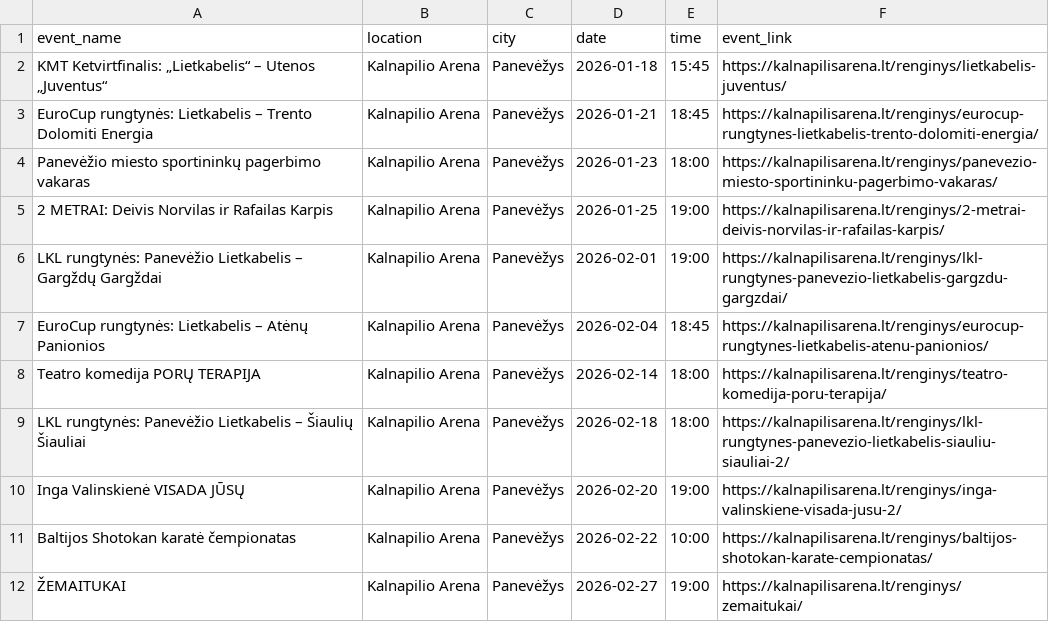
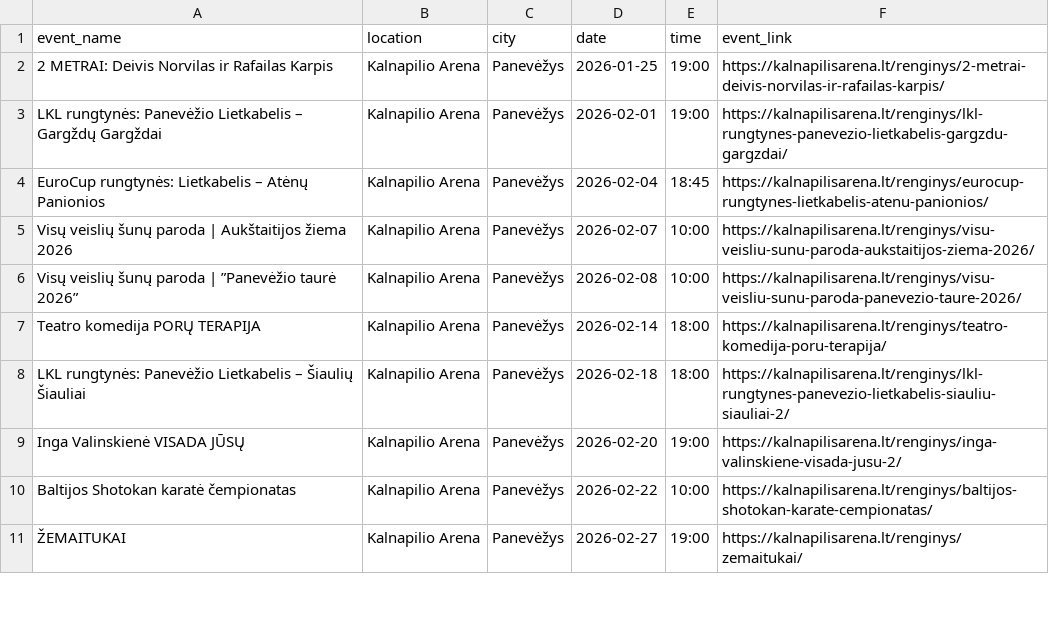
Before and after one commit to gabija-dimsaite/event_scraper, a CSV file: output/df_kalnapilioarena.csv, drawn as a sheet; only a part is shown.

```diff
--- a/output/df_kalnapilioarena.csv
+++ b/output/df_kalnapilioarena.csv
@@ -1,5 +1,2 @@
 event_name,location,city,date,time,event_link
-KMT Ketvirtfinalis: „Lietkabelis“ – Utenos „Juventus“,Kalnapilio Arena,Panevėžys,2026-01-18,15:45,https://kalnapilisarena.lt/renginys/lietkabelis-juventus/
-EuroCup rungtynės: Lietkabelis – Trento Dolomiti Energia,Kalnapilio Arena,Panevėžys,2026-01-21,18:45,https://kalnapilisarena.lt/renginys/eurocup-rungtynes-lietkabelis-trento-dolomiti-energia/
-Panevėžio miesto sportininkų pagerbimo vakaras,Kalnapilio Arena,Panevėžys,2026-01-23,18:00,https://kalnapilisarena.lt/renginys/panevezio-miesto-sportininku-pagerbimo-vakaras/
 2 METRAI: Deivis Norvilas ir Rafailas Karpis,Kalnapilio Arena,Panevėžys,2026-01-25,19:00,https://kalnapilisarena.lt/renginys/2-metrai-deivis-norvilas-ir-rafailas-karpis/
@@ -7,2 +4,4 @@ LKL rungtynės: Panevėžio Lietkabelis – Gargždų Gargždai,Kalnapilio Arena
 EuroCup rungtynės: Lietkabelis – Atėnų Panionios,Kalnapilio Arena,Panevėžys,2026-02-04,18:45,https://kalnapilisarena.lt/renginys/eurocup-rungtynes-lietkabelis-atenu-panionios/
+Visų veislių šunų paroda | Aukštaitijos žiema 2026,Kalnapilio Arena,Panevėžys,2026-02-07,10:00,https://kalnapilisarena.lt/renginys/visu-veisliu-sunu-paroda-aukstaitijos-ziema-2026/
+Visų veislių šunų paroda | ”Panevėžio taurė 2026”,Kalnapilio Arena,Panevėžys,2026-02-08,10:00,https://kalnapilisarena.lt/renginys/visu-veisliu-sunu-paroda-panevezio-taure-2026/
 Teatro komedija PORŲ TERAPIJA,Kalnapilio Arena,Panevėžys,2026-02-14,18:00,https://kalnapilisarena.lt/renginys/teatro-komedija-poru-terapija/
```
Also changed, not shown: output/df_bilietai_lt.csv, output/df_compensa.csv, 5 other files.
